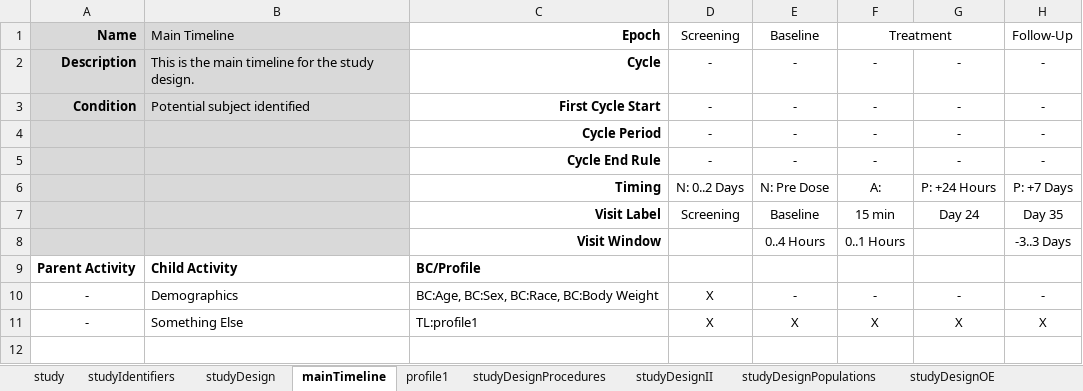
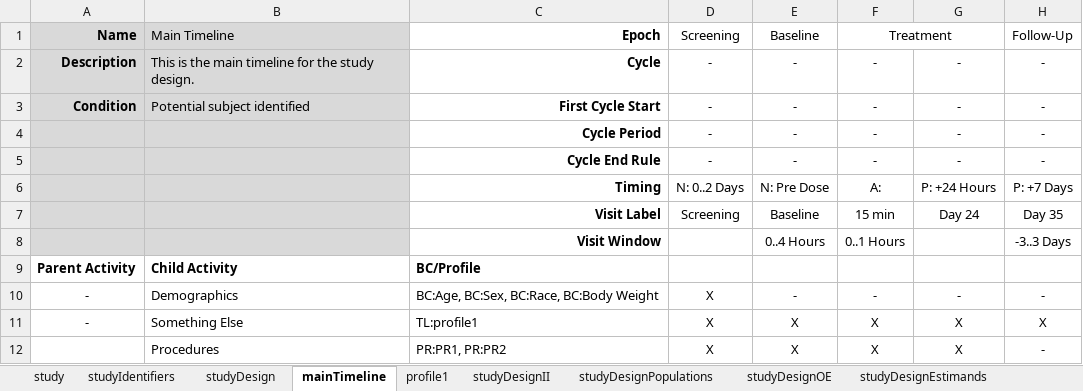
Before and after one commit to cdisc-org/usdm, an Excel workbook: source_data/profile_1.xlsx, sheet mainTimeline, drawn as a sheet; values as stored, in another font and other column widths than the file's, no borders; the diff names each change by its address in the sheet, - before the commit and + after, or states it on an @@ line.

```diff
--- a/source_data/profile_1.xlsx (sheet mainTimeline)
+++ b/source_data/profile_1.xlsx (sheet mainTimeline)
+row 12:  | Procedures | PR:PR1, PR:PR2 | X | X | X | X | -
```
Also changed, not shown: sheet studyDesignProcedures, other sheet tabs, source_data/Roche Phase 3 NCT04320615.xlsx, source_data/cycles_1.xlsx, 17 other files.
